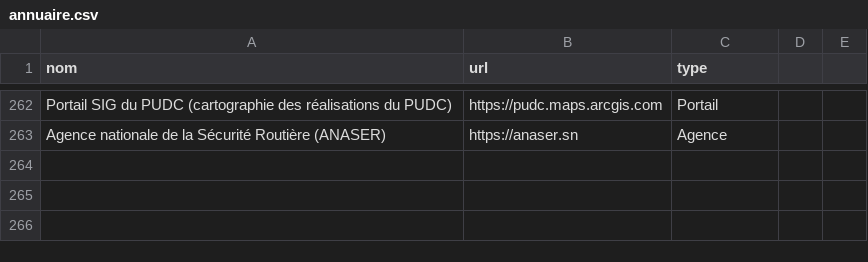
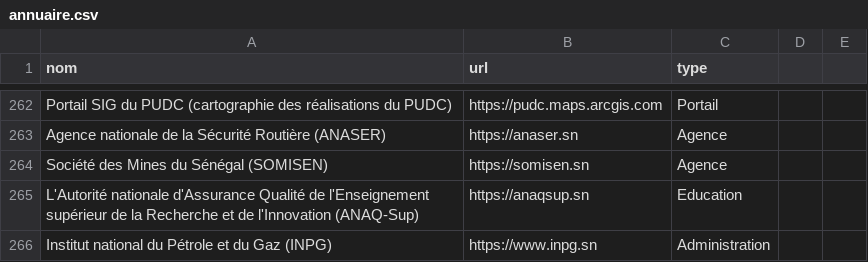
Before and after one commit to senegalouvert/annuaire-sites-publics-senegal, a CSV file: data/annuaire.csv, drawn as a sheet; only a part is shown, gaps mark what is left out.

Commit message:
fix(data): add SOMISEN, INPG, ANAQ-Spup

```diff
--- a/data/annuaire.csv
+++ b/data/annuaire.csv
@@ -263 +263,4 @@ Portail SIG du PUDC (cartographie des réalisations du PUDC),https://pudc.maps.a
 Agence nationale de la Sécurité Routière (ANASER),https://anaser.sn,Agence
+Société des Mines du Sénégal (SOMISEN),https://somisen.sn,Agence
+L'Autorité nationale d'Assurance Qualité de l'Enseignement supérieur de la Recherche et de l'Innovation (ANAQ-Sup),https://anaqsup.sn,Education
+Institut national du Pétrole et du Gaz (INPG),https://www.inpg.sn,Administration
```
